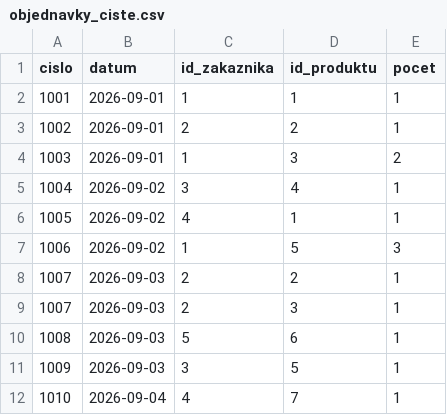
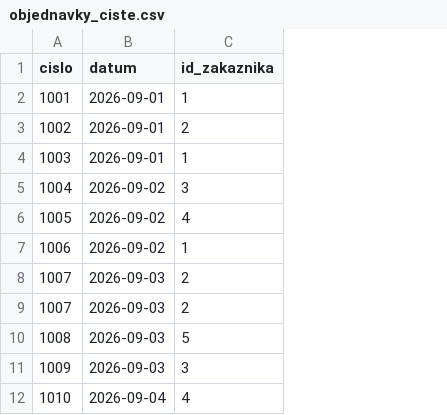
Before and after one commit to AnatoliyGaivoronskiy/as-2026, a CSV file: 2026-09/objednavky_ciste.csv, drawn as a sheet; only a part is shown; the diff names each change by its address in the sheet, - before the commit and + after, or states it on an @@ line.

```diff
--- a/2026-09/objednavky_ciste.csv
+++ b/2026-09/objednavky_ciste.csv
-column D (id_produktu), rows 2-12: 1 | 2 | 3 | 4 | 1 | 5 | 2 | 3 | 6 | 5 | 7
-column E (pocet), rows 2-12: 1 | 1 | 2 | 1 | 1 | 3 | 1 | 1 | 1 | 1 | 1
```
Also changed, not shown: 2 other files.
